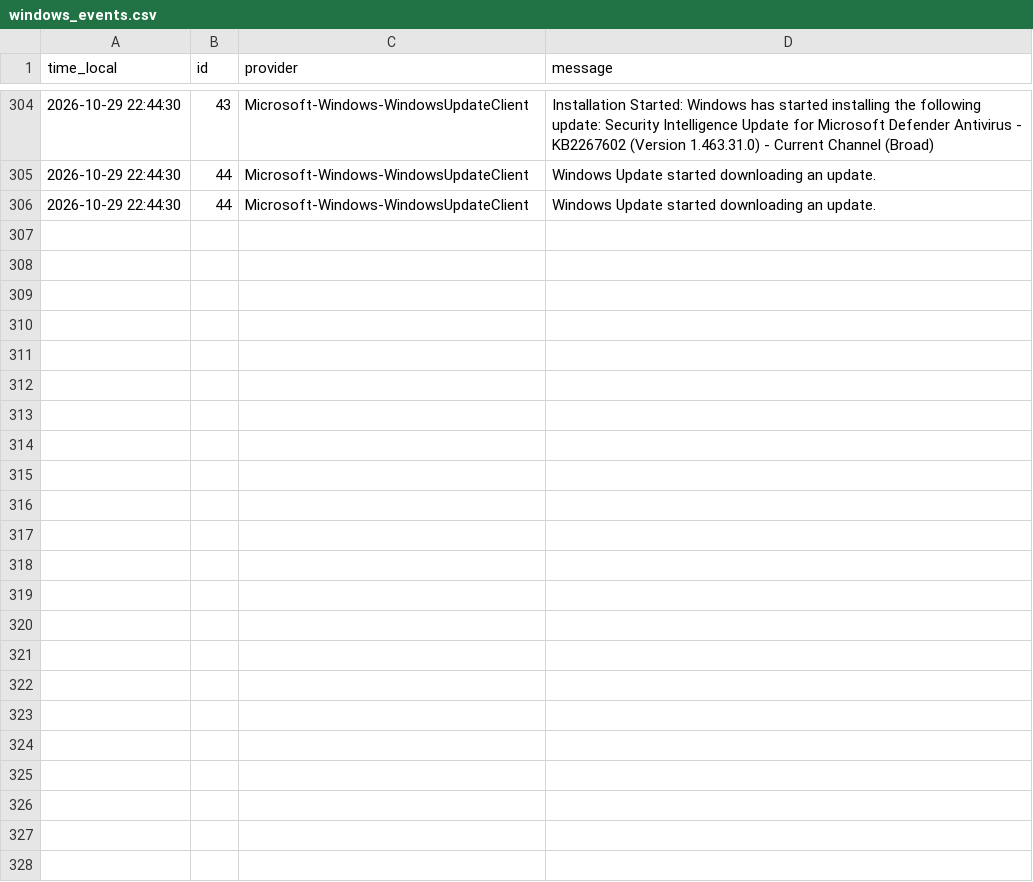
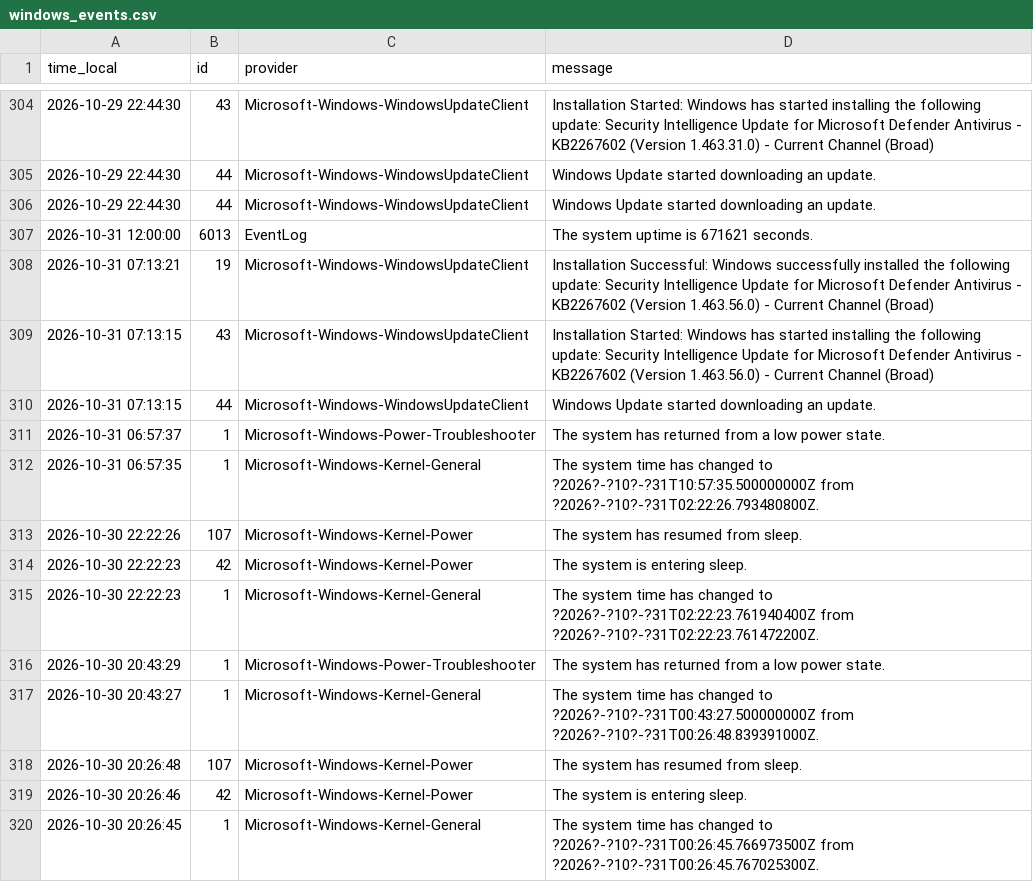
Before and after one commit to Linderwow/NoiseArea, a CSV file: nt8/agent_exports/records/windows_events.csv, drawn as a sheet; only a part is shown, gaps mark what is left out.

Commit message:
Auto-sync from live: 7 file(s) - account_items.csv, clock_offset.csv, daily_manifest.csv, 2026-10-30.txt, windows_events.csv, vix_history_cboe_latest.csv, history_extend_status.txt
Verified before commit: secrets, sync corruption, python/json, append-only ledgers.
Committed by tools/autopush.py.

```diff
--- a/nt8/agent_exports/records/windows_events.csv
+++ b/nt8/agent_exports/records/windows_events.csv
@@ -306 +306,15 @@ time_local,id,provider,message
 2026-10-29 22:44:30,44,Microsoft-Windows-WindowsUpdateClient,Windows Update started downloading an update.
+2026-10-31 12:00:00,6013,EventLog,The system uptime is 671621 seconds.
+2026-10-31 07:13:21,19,Microsoft-Windows-WindowsUpdateClient,Installation Successful: Windows successfully installed the following update: Security Intelligence Update for Microsoft Defender Antivirus - KB2267602 (Version 1.463.56.0) - Current Channel (Broad)
+2026-10-31 07:13:15,43,Microsoft-Windows-WindowsUpdateClient,Installation Started: Windows has started installing the following update: Security Intelligence Update for Microsoft Defender Antivirus - KB2267602 (Version 1.463.56.0) - Current Channel (Broad)
+2026-10-31 07:13:15,44,Microsoft-Windows-WindowsUpdateClient,Windows Update started downloading an update.
+2026-10-31 06:57:37,1,Microsoft-Windows-Power-Troubleshooter,The system has returned from a low power state.
+2026-10-31 06:57:35,1,Microsoft-Windows-Kernel-General,The system time has changed to ?2026?-?10?-?31T10:57:35.500000000Z from ?2026?-?10?-?31T02:22:26.793480800Z.
+2026-10-30 22:22:26,107,Microsoft-Windows-Kernel-Power,The system has resumed from sleep.
+2026-10-30 22:22:23,42,Microsoft-Windows-Kernel-Power,The system is entering sleep.
+2026-10-30 22:22:23,1,Microsoft-Windows-Kernel-General,The system time has changed to ?2026?-?10?-?31T02:22:23.761940400Z from ?2026?-?10?-?31T02:22:23.761472200Z.
+2026-10-30 20:43:29,1,Microsoft-Windows-Power-Troubleshooter,The system has returned from a low power state.
+2026-10-30 20:43:27,1,Microsoft-Windows-Kernel-General,The system time has changed to ?2026?-?10?-?31T00:43:27.500000000Z from ?2026?-?10?-?31T00:26:48.839391000Z.
+2026-10-30 20:26:48,107,Microsoft-Windows-Kernel-Power,The system has resumed from sleep.
+2026-10-30 20:26:46,42,Microsoft-Windows-Kernel-Power,The system is entering sleep.
+2026-10-30 20:26:45,1,Microsoft-Windows-Kernel-General,The system time has changed to ?2026?-?10?-?31T00:26:45.766973500Z from ?2026?-?10?-?31T00:26:45.767025300Z.
```
Also changed, not shown: nt8/agent_exports/records/account_items.csv, nt8/agent_exports/records/clock_offset.csv, 4 other files.
